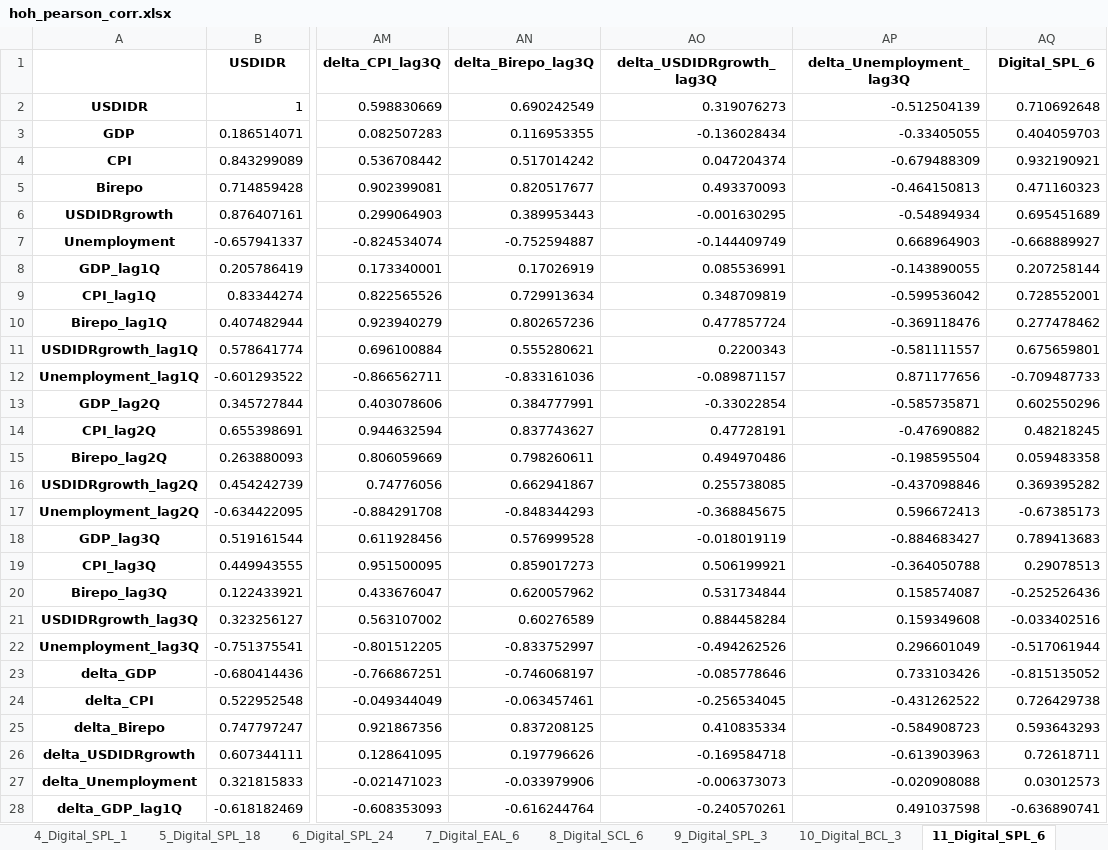
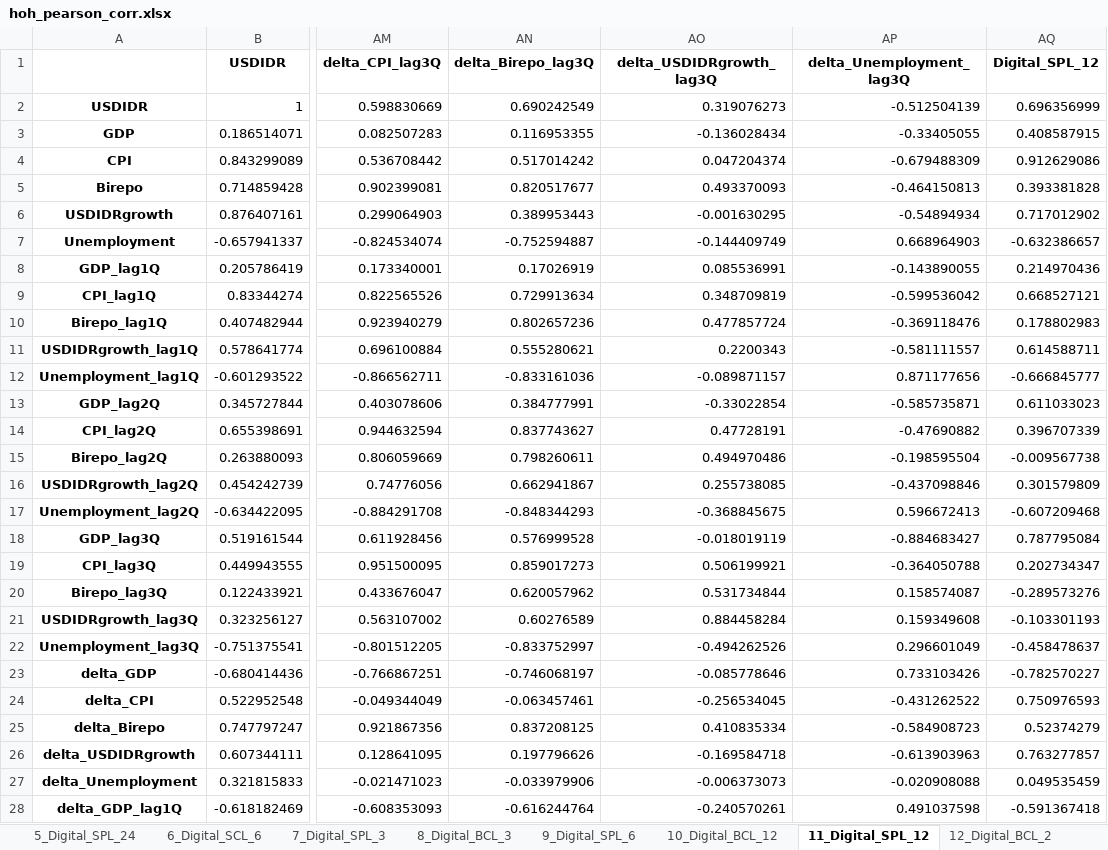
Before and after one commit to erfanhuda/python_scripts, an Excel workbook: file/input/model_Q124/output/hoh_pearson_corr.xlsx, sheet 11_Digital_SPL_12, drawn as a sheet; only a part is shown, gaps mark what is left out; values as stored, in another font and other column widths than the file's, no borders; the diff covers the shown part only; the diff names each change by its address in the sheet, - before the commit and + after, or states it on an @@ line.

```diff
--- a/file/input/model_Q124/output/hoh_pearson_corr.xlsx (sheet 11_Digital_SPL_12)
+++ b/file/input/model_Q124/output/hoh_pearson_corr.xlsx (sheet 11_Digital_SPL_12)
-sheet tab: 5_Digital_SPL_18
+sheet tab: 5_Digital_SPL_24
-sheet tab: 6_Digital_SPL_24
+sheet tab: 6_Digital_SCL_6
-sheet tab: 7_Digital_EAL_6
+sheet tab: 7_Digital_SPL_3
-sheet tab: 8_Digital_SCL_6
+sheet tab: 8_Digital_BCL_3
-sheet tab: 9_Digital_SPL_3
+sheet tab: 9_Digital_SPL_6
-sheet tab: 10_Digital_BCL_3
+sheet tab: 10_Digital_BCL_12
-sheet tab: 11_Digital_SPL_6
+sheet tab: 11_Digital_SPL_12
-AQ1: Digital_SPL_6
+AQ1: Digital_SPL_12
-AQ2 (Digital_SPL_12): 0.710692648
+AQ2 (Digital_SPL_12): 0.696356999
-AQ3 (Digital_SPL_12): 0.404059703
+AQ3 (Digital_SPL_12): 0.408587915
-AQ4 (Digital_SPL_12): 0.932190921
+AQ4 (Digital_SPL_12): 0.912629086
-AQ5 (Digital_SPL_12): 0.471160323
+AQ5 (Digital_SPL_12): 0.393381828
-AQ6 (Digital_SPL_12): 0.695451689
+AQ6 (Digital_SPL_12): 0.717012902
-AQ7 (Digital_SPL_12): -0.668889927
+AQ7 (Digital_SPL_12): -0.632386657
-AQ8 (Digital_SPL_12): 0.207258144
+AQ8 (Digital_SPL_12): 0.214970436
-AQ9 (Digital_SPL_12): 0.728552001
+AQ9 (Digital_SPL_12): 0.668527121
-AQ10 (Digital_SPL_12): 0.277478462
+AQ10 (Digital_SPL_12): 0.178802983
-AQ11 (Digital_SPL_12): 0.675659801
+AQ11 (Digital_SPL_12): 0.614588711
-AQ12 (Digital_SPL_12): -0.709487733
+AQ12 (Digital_SPL_12): -0.666845777
-AQ13 (Digital_SPL_12): 0.602550296
+AQ13 (Digital_SPL_12): 0.611033023
-AQ14 (Digital_SPL_12): 0.48218245
+AQ14 (Digital_SPL_12): 0.396707339
-AQ15 (Digital_SPL_12): 0.059483358
+AQ15 (Digital_SPL_12): -0.009567738
-AQ16 (Digital_SPL_12): 0.369395282
+AQ16 (Digital_SPL_12): 0.301579809
-AQ17 (Digital_SPL_12): -0.67385173
+AQ17 (Digital_SPL_12): -0.607209468
-AQ18 (Digital_SPL_12): 0.789413683
+AQ18 (Digital_SPL_12): 0.787795084
-AQ19 (Digital_SPL_12): 0.29078513
+AQ19 (Digital_SPL_12): 0.202734347
-AQ20 (Digital_SPL_12): -0.252526436
+AQ20 (Digital_SPL_12): -0.289573276
-AQ21 (Digital_SPL_12): -0.033402516
+AQ21 (Digital_SPL_12): -0.103301193
-AQ22 (Digital_SPL_12): -0.517061944
+AQ22 (Digital_SPL_12): -0.458478637
-AQ23 (Digital_SPL_12): -0.815135052
+AQ23 (Digital_SPL_12): -0.782570227
-AQ24 (Digital_SPL_12): 0.726429738
+AQ24 (Digital_SPL_12): 0.750976593
-AQ25 (Digital_SPL_12): 0.593643293
+AQ25 (Digital_SPL_12): 0.52374279
-AQ26 (Digital_SPL_12): 0.72618711
+AQ26 (Digital_SPL_12): 0.763277857
-AQ27 (Digital_SPL_12): 0.03012573
+AQ27 (Digital_SPL_12): 0.049535459
-AQ28 (Digital_SPL_12): -0.636890741
+AQ28 (Digital_SPL_12): -0.591367418
```
Also changed, not shown: 1 added row, 1 removed row and 14 edited cells elsewhere in this sheet, sheet 3_Digital_SPL_1, sheet 8_Digital_BCL_3, sheet 1_Digital_SCL_3, sheet 4_Digital_SPL_18, sheet 6_Digital_SCL_6, sheet 7_Digital_SPL_3, 5 more sheets, other sheet tabs, file/input/model_Q124/output/hoh_sfa_result.xlsx, file/input/model_Q124/output/hoh_variable_list.xlsx, 13 other files.
